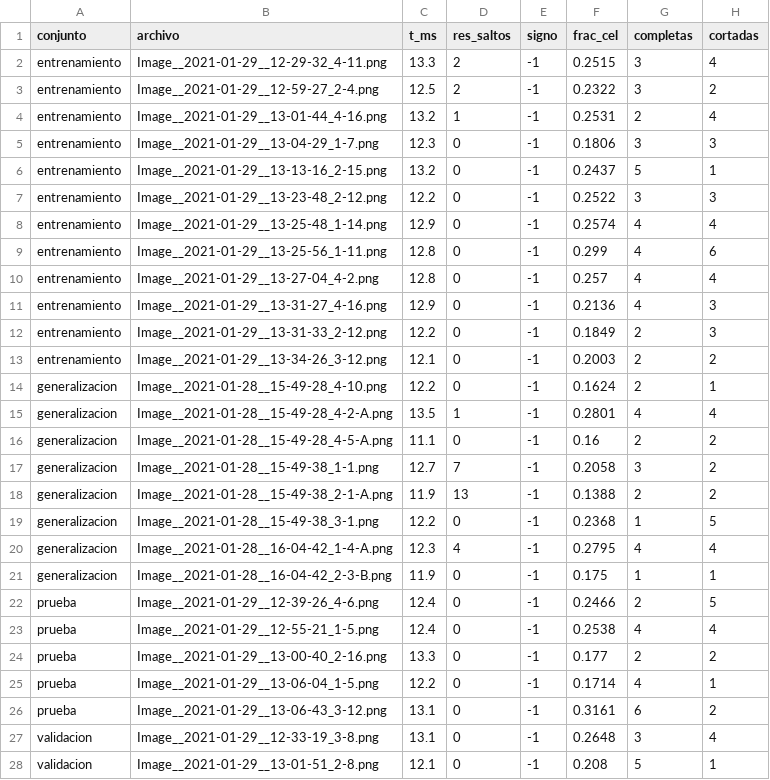
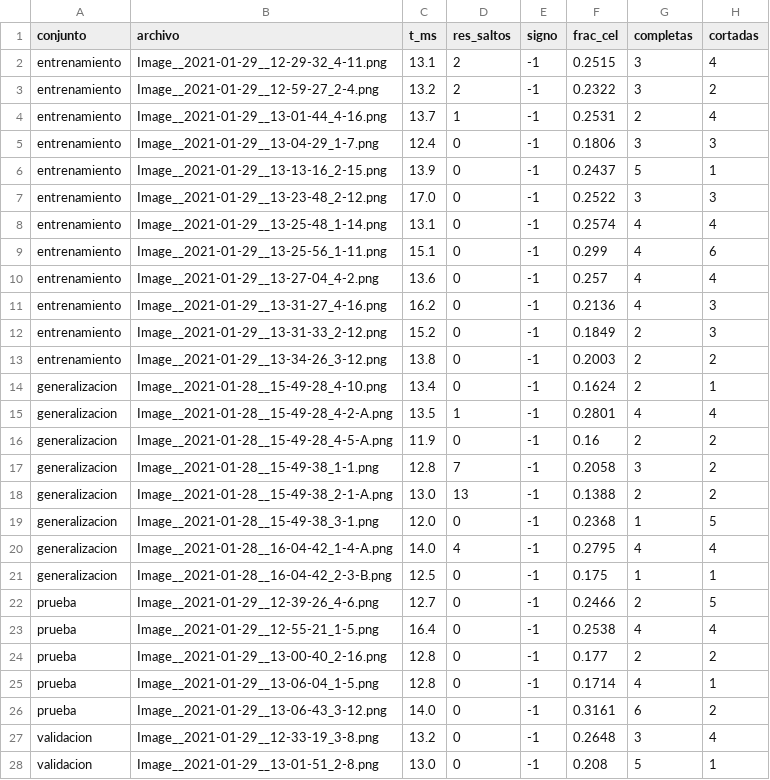
Before and after one commit to Jjes07/DeepLearning-Final, a CSV file: results/tables/E1_metricas_seleccion.csv, drawn as a sheet; only a part is shown; the diff covers the shown part only; the diff names each change by its address in the sheet, - before the commit and + after, or states it on an @@ line.

```diff
--- a/results/tables/E1_metricas_seleccion.csv
+++ b/results/tables/E1_metricas_seleccion.csv
-C2 (t_ms): 13.3
+C2 (t_ms): 13.1
-C3 (t_ms): 12.5
+C3 (t_ms): 13.2
-C4 (t_ms): 13.2
+C4 (t_ms): 13.7
-C5 (t_ms): 12.3
+C5 (t_ms): 12.4
-C6 (t_ms): 13.2
+C6 (t_ms): 13.9
-C7 (t_ms): 12.2
+C7 (t_ms): 17.0
-C8 (t_ms): 12.9
+C8 (t_ms): 13.1
-C9 (t_ms): 12.8
+C9 (t_ms): 15.1
-C10 (t_ms): 12.8
+C10 (t_ms): 13.6
-C11 (t_ms): 12.9
+C11 (t_ms): 16.2
-C12 (t_ms): 12.2
+C12 (t_ms): 15.2
-C13 (t_ms): 12.1
+C13 (t_ms): 13.8
-C14 (t_ms): 12.2
+C14 (t_ms): 13.4
-C16 (t_ms): 11.1
+C16 (t_ms): 11.9
-C17 (t_ms): 12.7
+C17 (t_ms): 12.8
-C18 (t_ms): 11.9
+C18 (t_ms): 13.0
-C19 (t_ms): 12.2
+C19 (t_ms): 12.0
-C20 (t_ms): 12.3
+C20 (t_ms): 14.0
-C21 (t_ms): 11.9
+C21 (t_ms): 12.5
-C22 (t_ms): 12.4
+C22 (t_ms): 12.7
-C23 (t_ms): 12.4
+C23 (t_ms): 16.4
-C24 (t_ms): 13.3
+C24 (t_ms): 12.8
-C25 (t_ms): 12.2
+C25 (t_ms): 12.8
-C26 (t_ms): 13.1
+C26 (t_ms): 14.0
-C27 (t_ms): 13.1
+C27 (t_ms): 13.2
-C28 (t_ms): 12.1
+C28 (t_ms): 13.0
```
Also changed, not shown: 3 edited cells elsewhere in this file, 33 other files.
